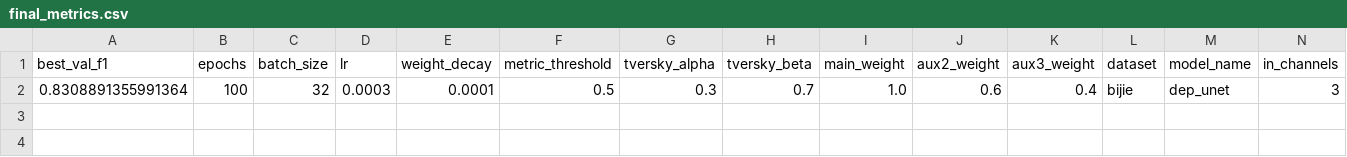
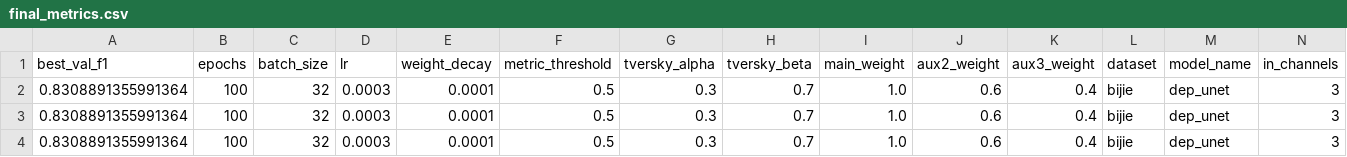
Before and after one commit to markknoffler/Landslide_segmentation, a CSV file: codebase/ablation_study/baseline_models/dep_unet/bijie/dep_unet/results/final_metrics.csv, drawn as a sheet; only a part is shown; rows hold the shown columns only; the diff names each change by its address in the sheet, - before the commit and + after, or states it on an @@ line.

Commit message:
results

```diff
--- a/codebase/ablation_study/baseline_models/dep_unet/bijie/dep_unet/results/final_metrics.csv
+++ b/codebase/ablation_study/baseline_models/dep_unet/bijie/dep_unet/results/final_metrics.csv
+row 3: 0.8308891355991364 | 100 | 32 | 0.0003 | 0.0001 | 0.5 | 0.3 | 0.7 | 1.0 | 0.6 | 0.4 | bijie | dep_unet | 3
+row 4: 0.8308891355991364 | 100 | 32 | 0.0003 | 0.0001 | 0.5 | 0.3 | 0.7 | 1.0 | 0.6 | 0.4 | bijie | dep_unet | 3
```
Also changed, not shown: 33 other files.
